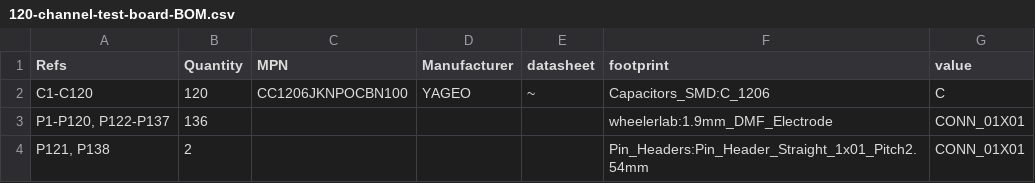
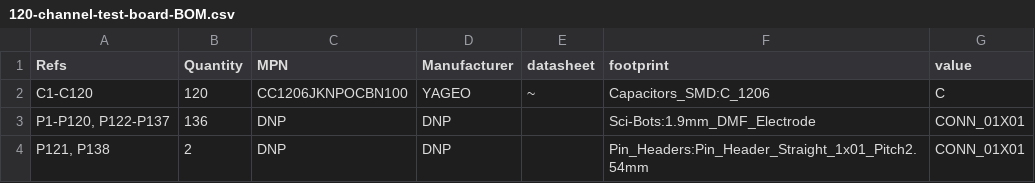
Before and after one commit to sci-bots/dropbot-120-channel-test-board.kicad, a CSV file: manufacturing/default/120-channel-test-board-BOM.csv, drawn as a sheet.

```diff
--- a/manufacturing/default/120-channel-test-board-BOM.csv
+++ b/manufacturing/default/120-channel-test-board-BOM.csv
@@ -2,3 +2,3 @@ Refs,Quantity,MPN,Manufacturer,datasheet,footprint,value
 C1-C120,120,CC1206JKNPOCBN100,YAGEO,~,Capacitors_SMD:C_1206,C
-"P1-P120, P122-P137",136,,,,wheelerlab:1.9mm_DMF_Electrode,CONN_01X01
-"P121, P138",2,,,,Pin_Headers:Pin_Header_Straight_1x01_Pitch2.54mm,CONN_01X01
+"P1-P120, P122-P137",136,DNP,DNP,,Sci-Bots:1.9mm_DMF_Electrode,CONN_01X01
+"P121, P138",2,DNP,DNP,,Pin_Headers:Pin_Header_Straight_1x01_Pitch2.54mm,CONN_01X01
```
Also changed, not shown: 13 other files.
